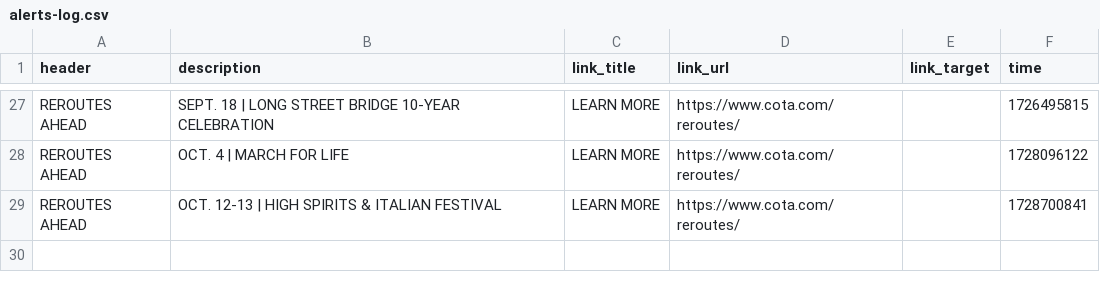
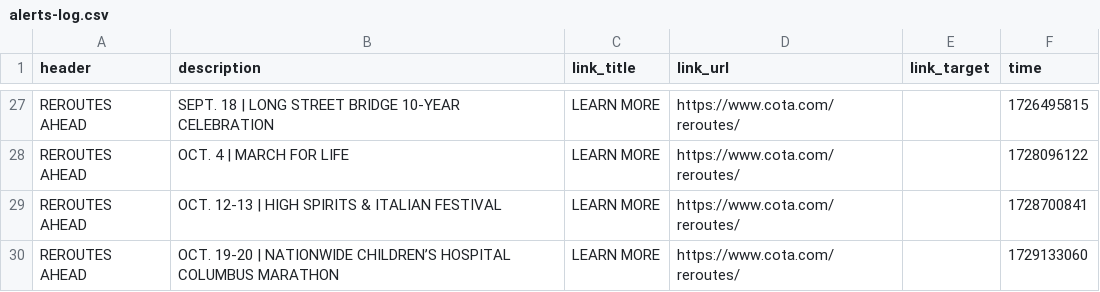
Before and after one commit to benlk/cota-reroute-pdf-rss, a CSV file: alerts-log.csv, drawn as a sheet; only a part is shown, gaps mark what is left out.

```diff
--- a/alerts-log.csv
+++ b/alerts-log.csv
@@ -29 +29,2 @@ header,description,link_title,link_url,link_target,time
 "REROUTES AHEAD","OCT. 12-13 | HIGH SPIRITS & ITALIAN FESTIVAL ","LEARN MORE",https://www.cota.com/reroutes/,,1728700841
+"REROUTES AHEAD","OCT. 19-20 | NATIONWIDE CHILDREN’S HOSPITAL COLUMBUS MARATHON","LEARN MORE",https://www.cota.com/reroutes/,,1729133060
```
Also changed, not shown: 1 other file.
